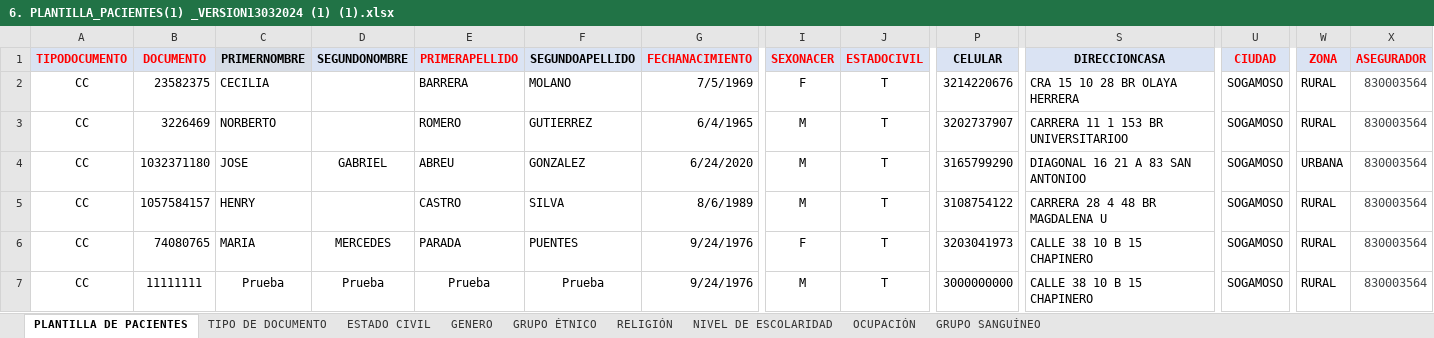
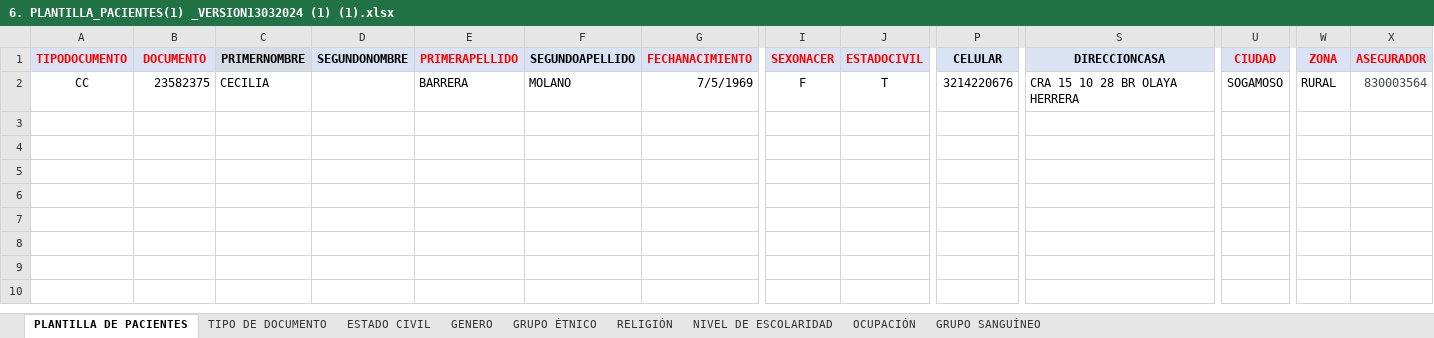
Before and after one commit to TICLINICOS/GestionGomedisys, an Excel workbook: utils/files/6. PLANTILLA_PACIENTES(1) _VERSION13032024 (1) (1).xlsx, sheet PLANTILLA DE PACIENTES, drawn as a sheet; only a part is shown, gaps mark what is left out; values as stored, in another font and other column widths than the file's, no borders; rows hold the shown columns only; the diff names each change by its address in the sheet, - before the commit and + after, or states it on an @@ line.

Commit message:
Prueba en Produccion

```diff
--- a/utils/files/6. PLANTILLA_PACIENTES(1) _VERSION13032024 (1) (1).xlsx (sheet PLANTILLA DE PACIENTES)
+++ b/utils/files/6. PLANTILLA_PACIENTES(1) _VERSION13032024 (1) (1).xlsx (sheet PLANTILLA DE PACIENTES)
-row 3: CC | 3226469 | NORBERTO |  | ROMERO | GUTIERREZ | 6/4/1965 | M | T | 3202737907 | CARRERA 11 1 153 BR UNIVERSITARIOO | SOGAMOSO | RURAL | 830003564
-row 4: CC | 1032371180 | JOSE | GABRIEL | ABREU | GONZALEZ | 6/24/2020 | M | T | 3165799290 | DIAGONAL 16 21 A 83 SAN ANTONIOO | SOGAMOSO | URBANA | 830003564
-row 5: CC | 1057584157 | HENRY |  | CASTRO | SILVA | 8/6/1989 | M | T | 3108754122 | CARRERA 28 4 48 BR MAGDALENA U | SOGAMOSO | RURAL | 830003564
-row 6: CC | 74080765 | MARIA | MERCEDES | PARADA | PUENTES | 9/24/1976 | F | T | 3203041973 | CALLE 38 10 B 15 CHAPINERO | SOGAMOSO | RURAL | 830003564
-row 7: CC | 11111111 | Prueba | Prueba | Prueba | Prueba | 9/24/1976 | M | T | 3000000000 | CALLE 38 10 B 15 CHAPINERO | SOGAMOSO | RURAL | 830003564
```
Also changed, not shown: 4 other files.
